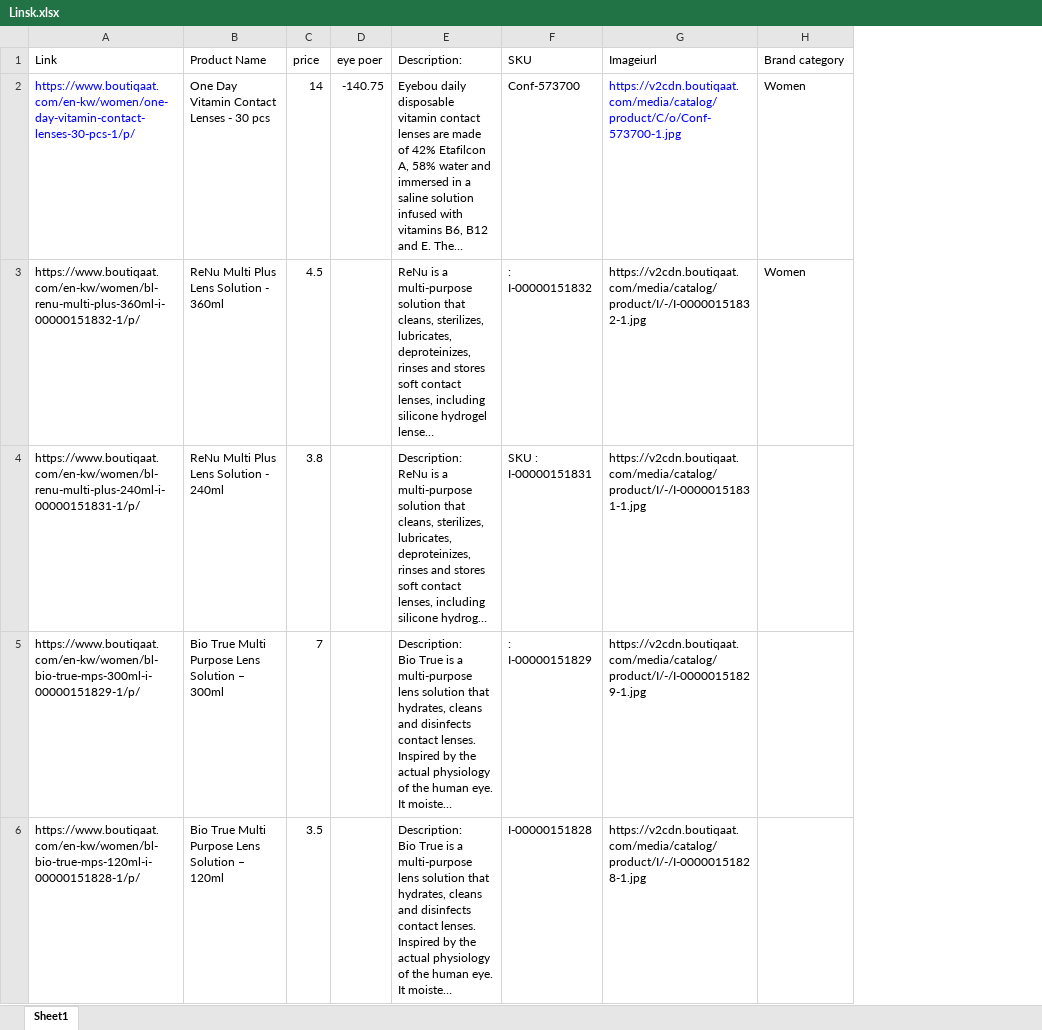
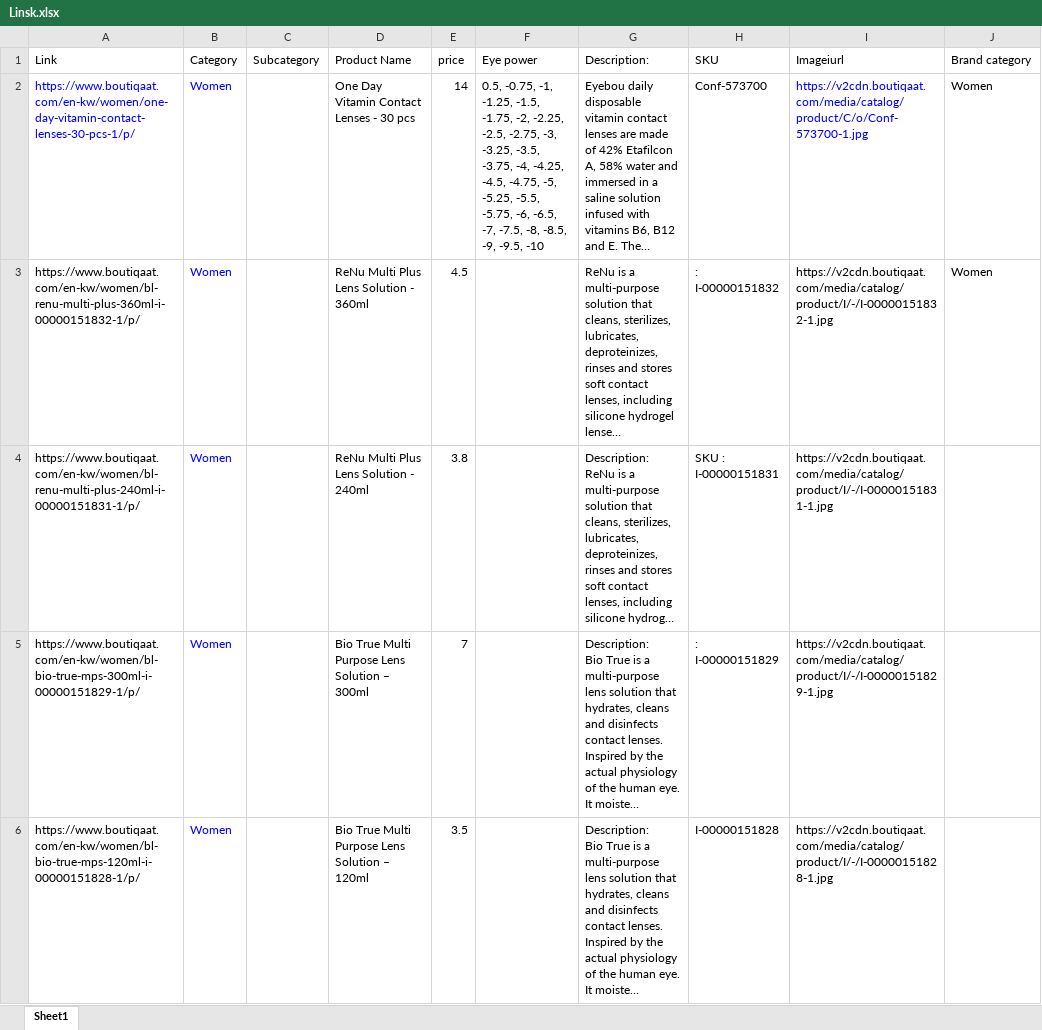
Before and after one commit to robertnesterodhiambo/pythonclass, an Excel workbook: webscrapping school/adasats2/Linsk.xlsx, sheet Sheet1, drawn as a sheet; only a part is shown; long unchanged cells end in …; values as stored, in another font and other column widths than the file's, no borders; removed rows and columns are numbered as before the commit, all else as after; the diff names each change by its address in the sheet, - before the commit and + after, or states it on an @@ line.

```diff
--- a/webscrapping school/adasats2/Linsk.xlsx (sheet Sheet1)
+++ b/webscrapping school/adasats2/Linsk.xlsx (sheet Sheet1)
+column B (Category), rows 2-6: all Women
+column C (Subcategory), empty
-column D (eye poer), row 2: -140.75
+column F (Eye power), row 2: 0.5, -0.75, -1, -1.25, -1.5, -1.75, -2, -2.25, -2.5, -2.75, -3, -3.25, -3.5, -3.75, -4, -4.25, -4.5, -4.75, -5, -5.25, -5.5, -5.75, -6, -6.5, -7, -7.5, -8, -8.5, -9, -9.5, -10
```
Also changed, not shown: 5 other files.
